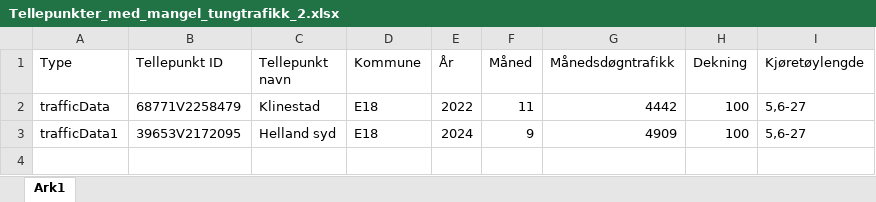
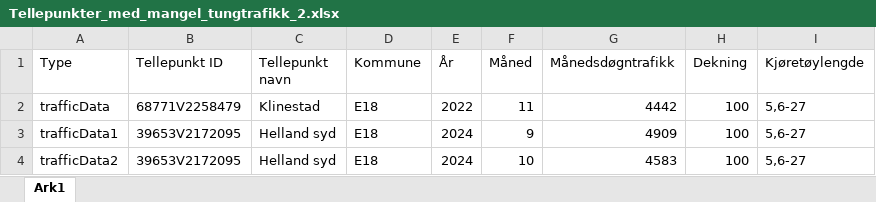
Before and after one commit to RasmusPalmqvist/Vestfold, an Excel workbook: 05_Mobilitet og infrastruktur/Persontransport og reisevaner/Mobilitetsdashboard/Brukes2024/Tellepunkter_med_mangel_tungtrafikk_2.xlsx, sheet Ark1, drawn as a sheet; values as stored, in another font and other column widths than the file's, no borders; the diff names each change by its address in the sheet, - before the commit and + after, or states it on an @@ line.

```diff
--- a/05_Mobilitet og infrastruktur/Persontransport og reisevaner/Mobilitetsdashboard/Brukes2024/Tellepunkter_med_mangel_tungtrafikk_2.xlsx (sheet Ark1)
+++ b/05_Mobilitet og infrastruktur/Persontransport og reisevaner/Mobilitetsdashboard/Brukes2024/Tellepunkter_med_mangel_tungtrafikk_2.xlsx (sheet Ark1)
+row 4: trafficData2 | 39653V2172095 | Helland syd | E18 | 2024 | 10 | 4583 | 100 | 5,6-27
```
Also changed, not shown: 05_Mobilitet og infrastruktur/Persontransport og reisevaner/Mobilitetsdashboard/Brukes2024/Tellepunkter_med_mangel2_bil2.xlsx.
